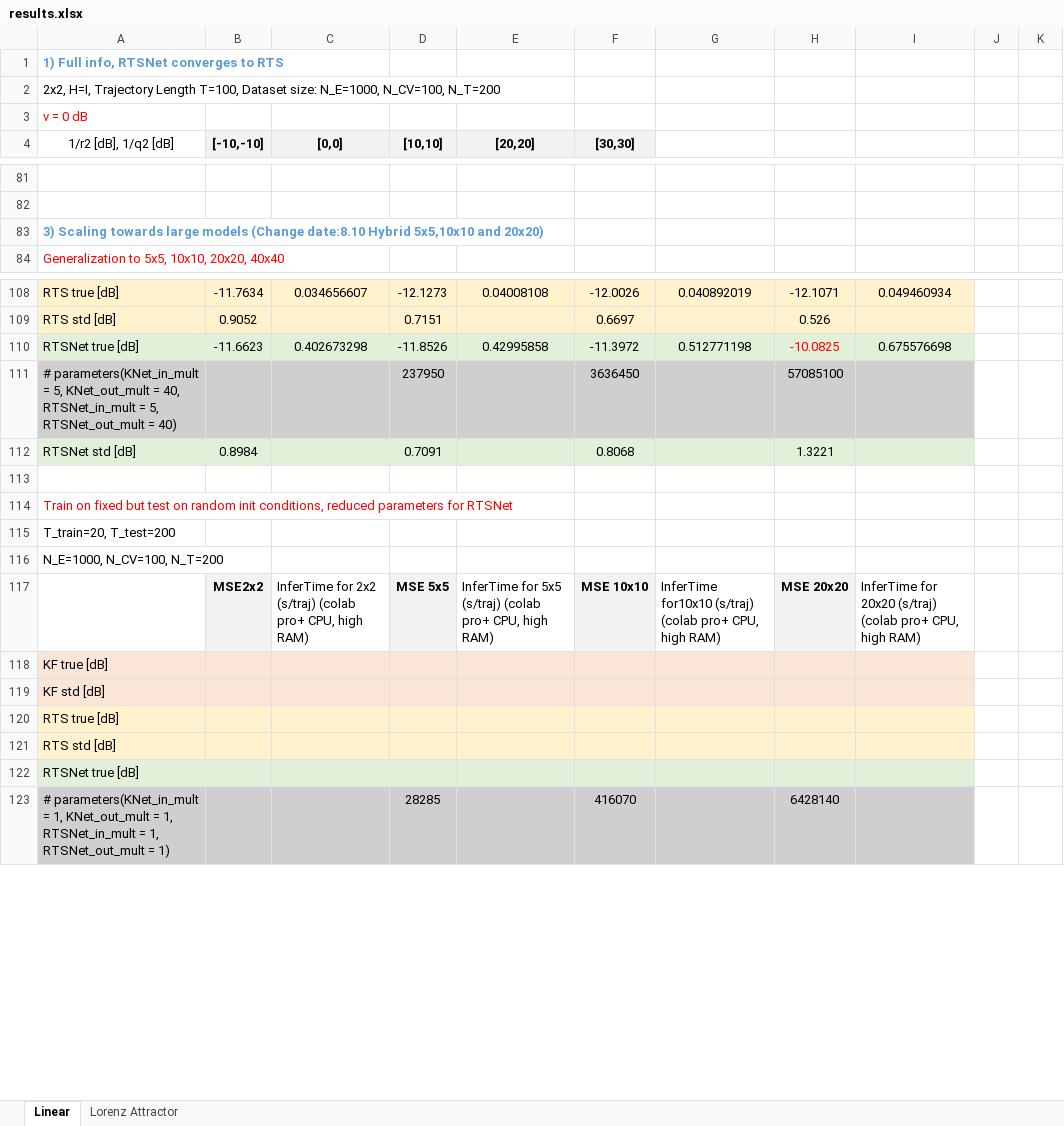
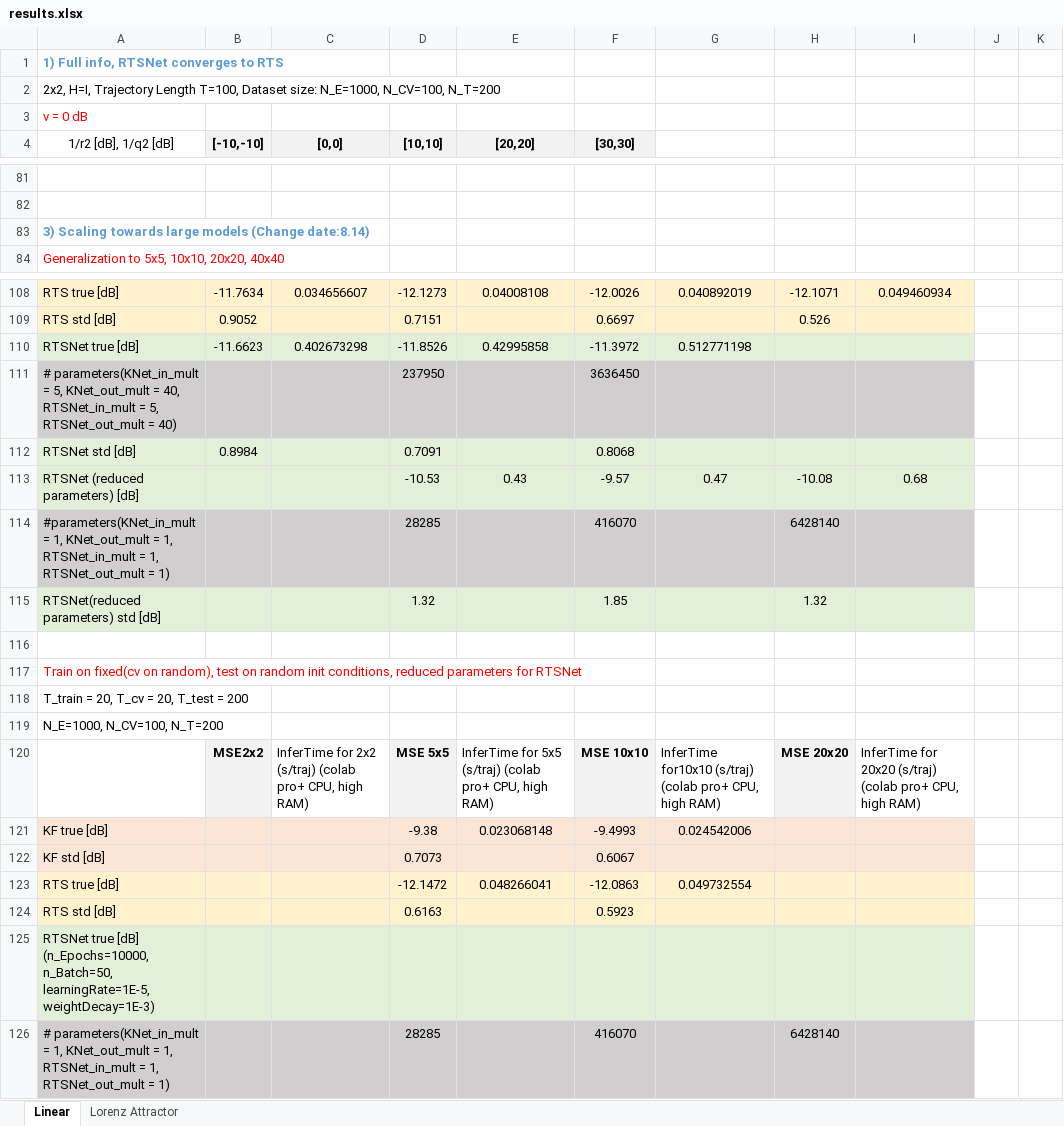
Before and after one commit to KalmanNet/RTSNet_TSP, an Excel workbook: results.xlsx, sheet Linear, drawn as a sheet; only a part is shown, gaps mark what is left out; values as stored, in another font and other column widths than the file's, no borders; removed rows and columns are numbered as before the commit, all else as after; the diff names each change by its address in the sheet, - before the commit and + after, or states it on an @@ line.

```diff
--- a/results.xlsx (sheet Linear)
+++ b/results.xlsx (sheet Linear)
-A83 (1/r2 [dB], 1/q2 [dB]): …models (Change date:8.10 Hybrid 5x5,10x10 and 20x20)
+A83 (1/r2 [dB], 1/q2 [dB]): …models (Change date:8.14)
-H110: -10.0825
+H110: (empty)
-I110: 0.675576698
+I110: (empty)
-H111: 57085100
+H111: (empty)
-H112: 1.3221
+H112: (empty)
+row 113: RTSNet (reduced parameters) [dB] |  |  | -10.53 | 0.43 | -9.57 | 0.47 | -10.08 | 0.68
+row 114: #parameters(KNet_in_mult = 1, KNet_out_mult = 1, RTSNet_in_mult = 1, RTSNet_out_mult = 1) |  |  | 28285 |  | 416070 |  | 6428140
+row 115: RTSNet(reduced parameters) std [dB] |  |  | 1.32 |  | 1.85 |  | 1.32
-A117 (1/r2 [dB], 1/q2 [dB]): Train on fixed but test on…
+A117 (1/r2 [dB], 1/q2 [dB]): Train on fixed(cv on random), test on…
-A118 (1/r2 [dB], 1/q2 [dB]): T_train=20, T_test=200
+A118 (1/r2 [dB], 1/q2 [dB]): T_train = 20, T_cv = 20, T_test = 200
-row 118: KF true [dB]
+row 121: KF true [dB] |  |  | -9.38 | 0.023068148 | -9.4993 | 0.024542006
-D122 ([10,10]): (empty)
+D122 ([10,10]): 0.7073
-F122 ([30,30]): (empty)
+F122 ([30,30]): 0.6067
-row 120: RTS true [dB]
+row 123: RTS true [dB] |  |  | -12.1472 | 0.048266041 | -12.0863 | 0.049732554
-D124 ([10,10]): (empty)
+D124 ([10,10]): 0.6163
-F124 ([30,30]): (empty)
+F124 ([30,30]): 0.5923
-A125 (1/r2 [dB], 1/q2 [dB]): …true [dB]
+A125 (1/r2 [dB], 1/q2 [dB]): …true [dB] (n_Epochs=10000, n_Batch=50, learningRate=1E-5, weightDecay=1E-3)
```
Also changed, not shown: sheet Lorenz Attractor, 4 other files.
